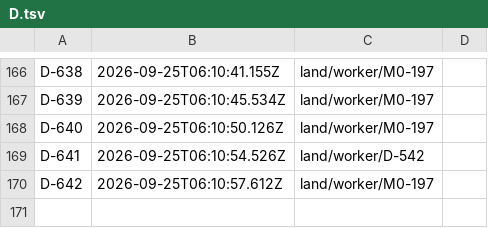
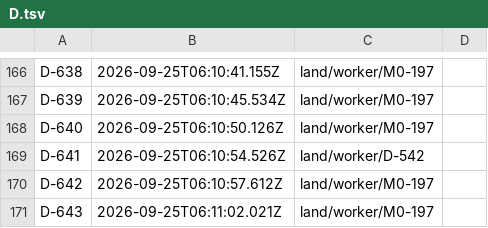
Before and after one commit to believeinoakland/bio, a TSV file: ids/D.tsv, drawn as a sheet; only a part is shown, gaps mark what is left out; the diff names each change by its address in the sheet, - before the commit and + after, or states it on an @@ line.

```diff
--- a/ids/D.tsv
+++ b/ids/D.tsv
+row 171: D-643 | 2026-09-25T06:11:02.021Z | land/worker/M0-197
```
